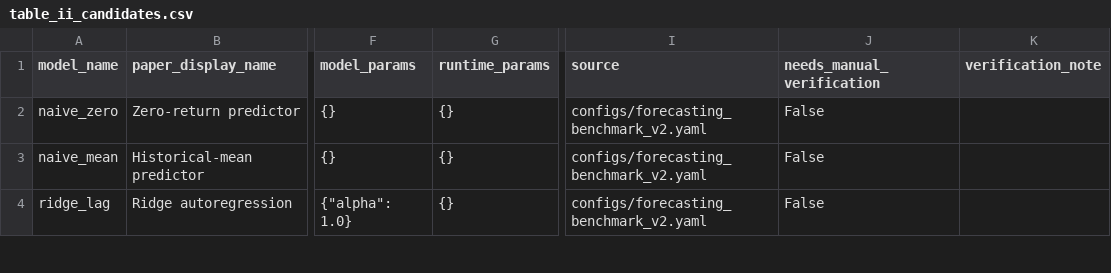
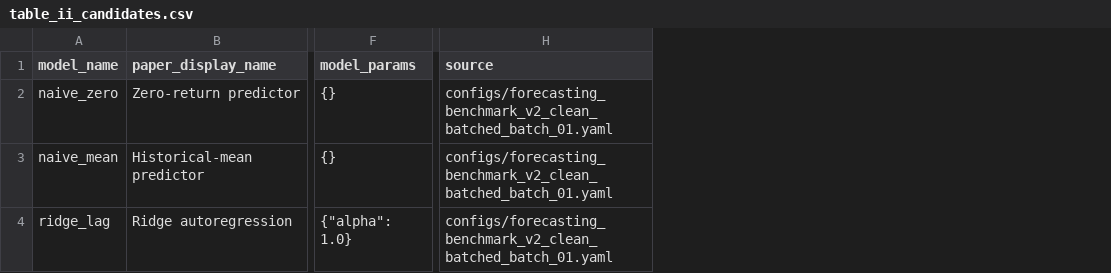
Before and after one commit to crynowd/TS_fcst, a CSV file: paper_icdm/tables/table_ii_candidates.csv, drawn as a sheet; only a part is shown, gaps mark what is left out; removed rows and columns are numbered as before the commit, all else as after; the diff covers the shown part only; the diff names each change by its address in the sheet, - before the commit and + after, or states it on an @@ line.

Commit message:
Update ICDM paper artifacts for clean experiments

```diff
--- a/paper_icdm/tables/table_ii_candidates.csv
+++ b/paper_icdm/tables/table_ii_candidates.csv
-column G (runtime_params), rows 2-4: all {}
-column J (needs_manual_verification), rows 2-4: all False
-column K (verification_note), empty
-H2:H4 (source): configs/forecasting_benchmark_v2.yaml
+H2:H4 (source): configs/forecasting_benchmark_v2_clean_batched_batch_01.yaml
```
Also changed, not shown: 9 edited cells elsewhere in this file, paper_icdm/tables/table_i_features.csv, paper_icdm/tables/table_iii_protocol.csv, 17 other files.
